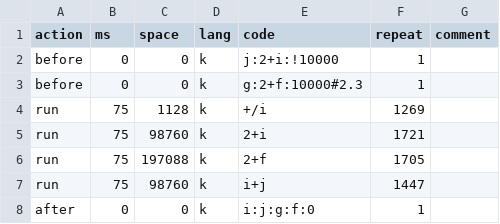
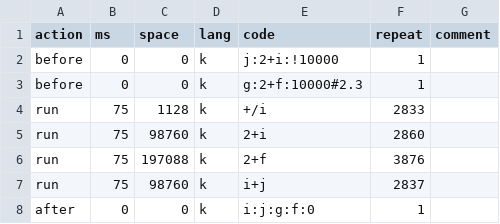
Before and after one commit to kevinarpe/kx, a CSV file: contrib/simon/k4unit/perf4/plus0.csv, drawn as a sheet.

```diff
--- a/contrib/simon/k4unit/perf4/plus0.csv
+++ b/contrib/simon/k4unit/perf4/plus0.csv
@@ -3,6 +3,6 @@ before,0,0,k,j:2+i:!10000,1,
 before,0,0,k,g:2+f:10000#2.3,1,
-run,75,1128,k,+/i,1269,
-run,75,98760,k,2+i,1721,
-run,75,197088,k,2+f,1705,
-run,75,98760,k,i+j,1447,
+run,75,1128,k,+/i,2833,
+run,75,98760,k,2+i,2860,
+run,75,197088,k,2+f,3876,
+run,75,98760,k,i+j,2837,
 after,0,0,k,i:j:g:f:0,1,
```
Also changed, not shown: contrib/simon/k4unit/perf4/comm.csv, contrib/simon/k4unit/perf4/plus1.csv, 7 other files.
